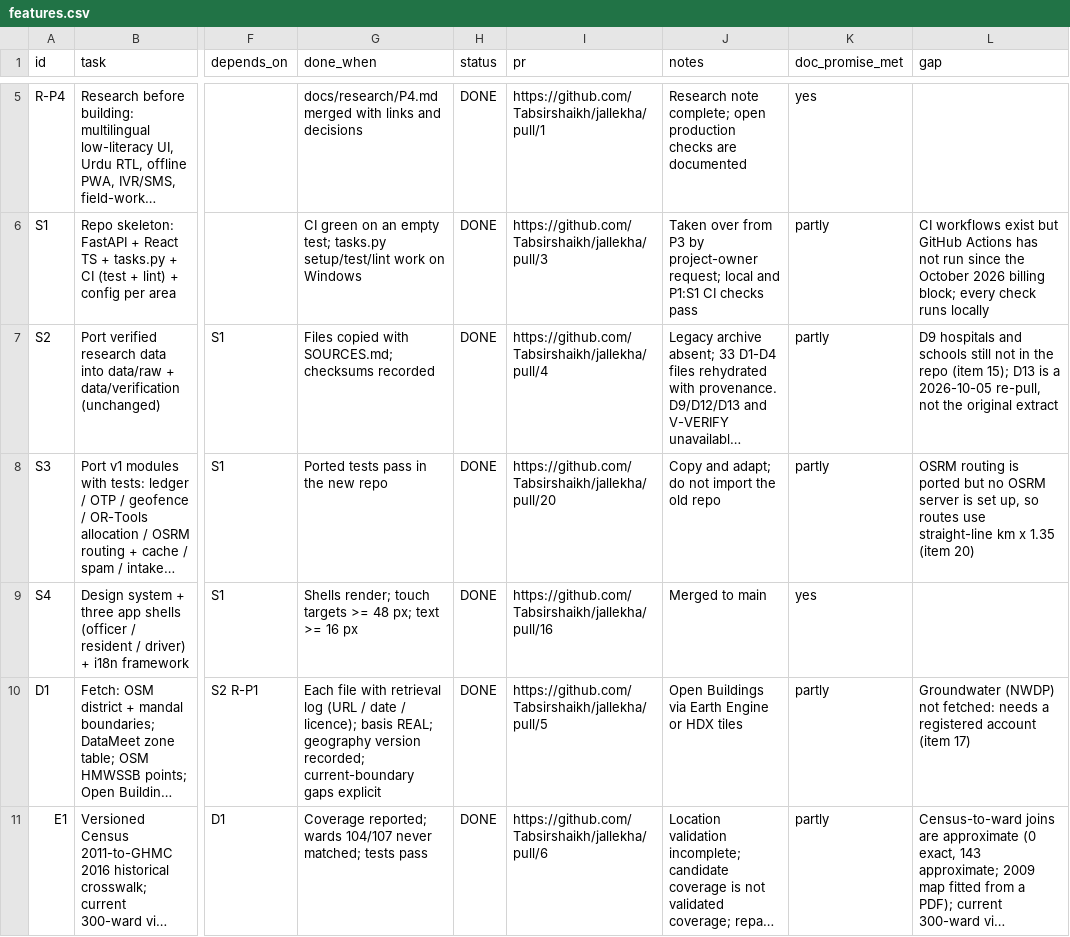
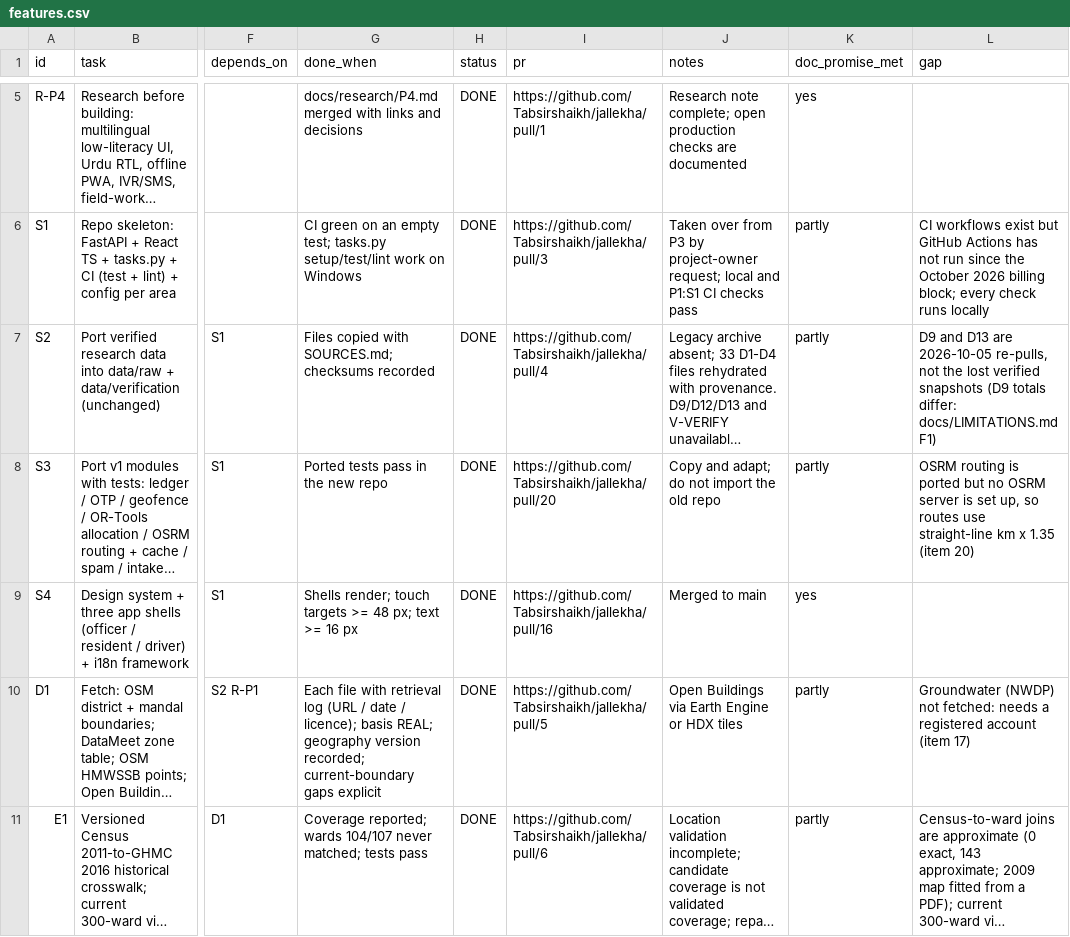
Before and after one commit to Tabsirshaikh/jallekha, a CSV file: docs/features.csv, drawn as a sheet; only a part is shown, gaps mark what is left out; long unchanged cells end in …; the diff covers the shown part only; the diff names each change by its address in the sheet, - before the commit and + after, or states it on an @@ line.

```diff
--- a/docs/features.csv
+++ b/docs/features.csv
-L7 (gap): D9 hospitals and schools still not in the repo (item 15); D13 is a 2026-10-05 re-pull, not the original extract
+L7 (gap): D9 and D13 are 2026-10-05 re-pulls, not the lost verified snapshots (D9 totals differ: docs/LIMITATIONS.md F1)
```
Also changed, not shown: 4 edited cells elsewhere in this file, data/derived/evidence/ward_evidence.csv, data/verification/source_manifest.csv, 46 other files.
